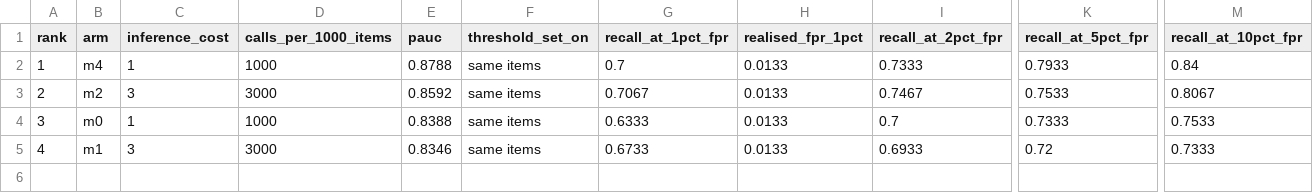
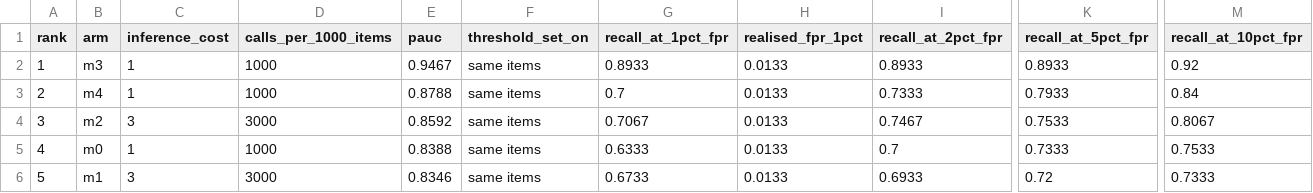
Before and after one commit to Andre-Williams22/distilling-trusted-monitor-diversity, a CSV file: results/val/fpr_detection.csv, drawn as a sheet; only a part is shown, gaps mark what is left out; addresses are those after the commit; rows hold the shown columns only; the diff names each change by its address in the sheet, - before the commit and + after, or states it on an @@ line.

```diff
--- a/results/val/fpr_detection.csv
+++ b/results/val/fpr_detection.csv
-B2 (arm): m4
+B2 (arm): m3
-E2 (pauc): 0.8788
+E2 (pauc): 0.9467
-G2 (recall_at_1pct_fpr): 0.7
+G2 (recall_at_1pct_fpr): 0.8933
-I2 (recall_at_2pct_fpr): 0.7333
+I2 (recall_at_2pct_fpr): 0.8933
-K2 (recall_at_5pct_fpr): 0.7933
+K2 (recall_at_5pct_fpr): 0.8933
-M2 (recall_at_10pct_fpr): 0.84
+M2 (recall_at_10pct_fpr): 0.92
+row 3: 2 | m4 | 1 | 1000 | 0.8788 | same items | 0.7 | 0.0133 | 0.7333 | 0.7933 | 0.84
-A4 (rank): 2
+A4 (rank): 3
-A5 (rank): 3
+A5 (rank): 4
-A6 (rank): 4
+A6 (rank): 5
```
Also changed, not shown: results/val/comparisons.csv, results/val/hypotheses.csv, 37 other files.
